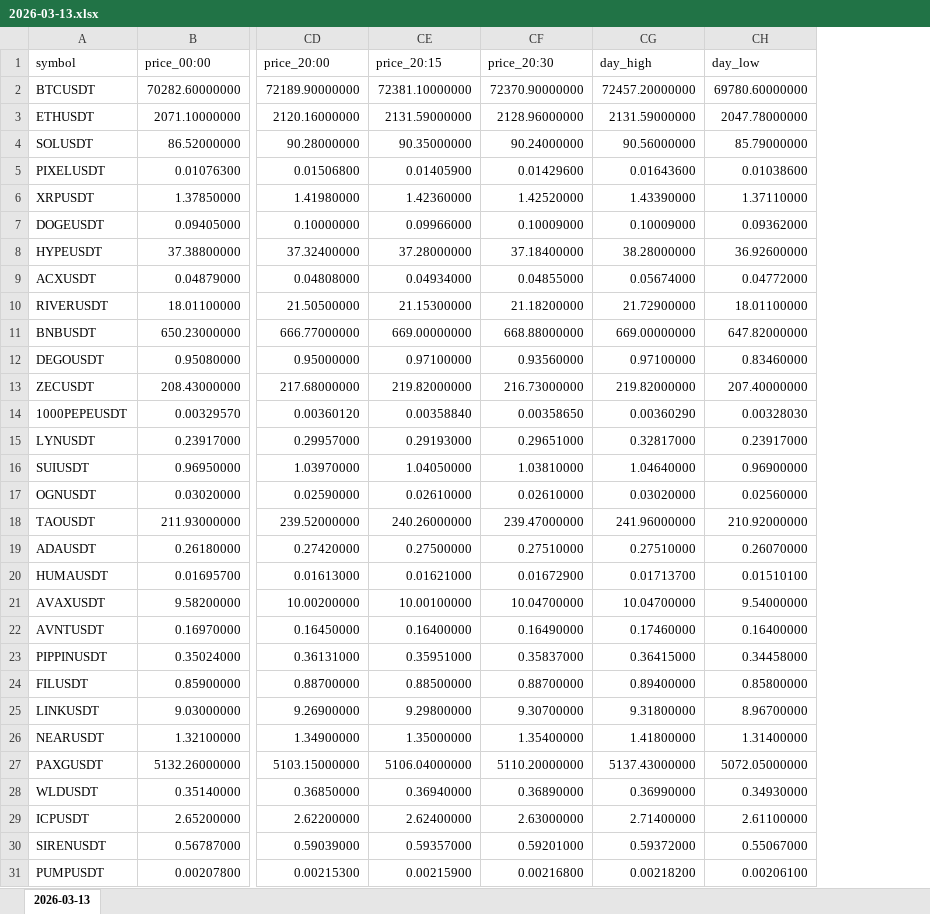
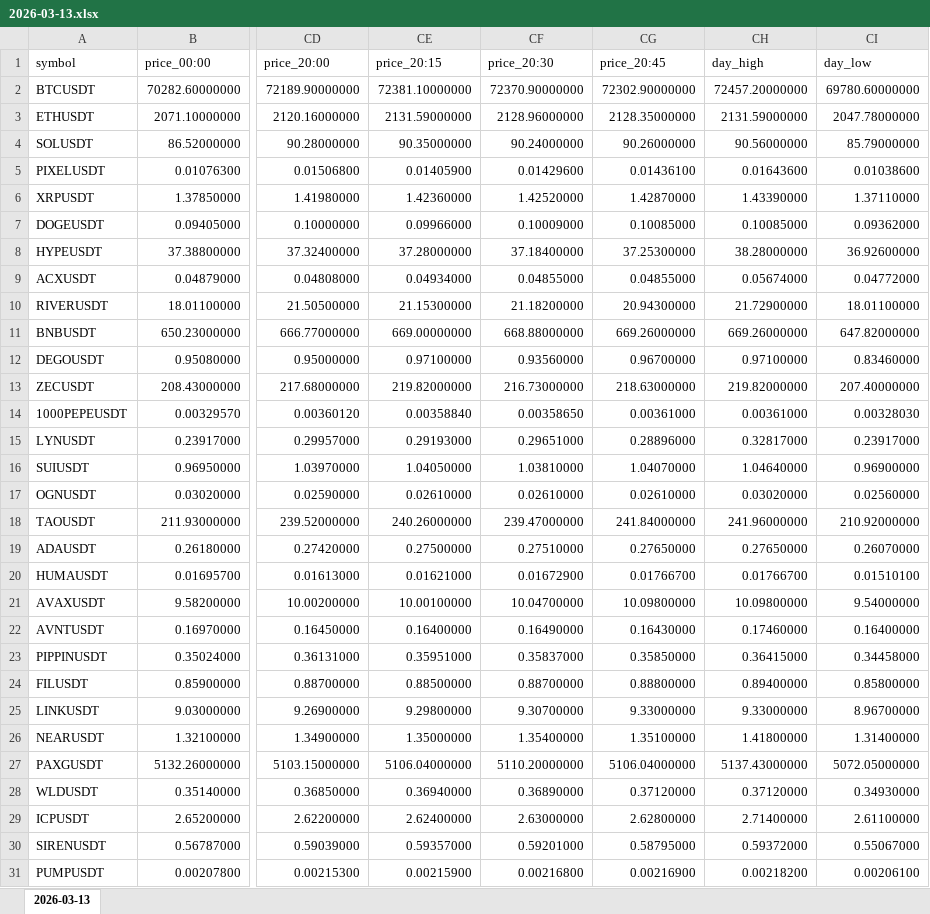
Before and after one commit to smallocean43658/data, an Excel workbook: records/weeks/2026-03-09_2026-03-15/2026-03-13.xlsx, sheet 2026-03-13, drawn as a sheet; only a part is shown, gaps mark what is left out; values as stored, in another font and other column widths than the file's, no borders; addresses are those after the commit; the diff covers the shown part only; the diff names each change by its address in the sheet, - before the commit and + after, or states it on an @@ line.

Commit message:
chore:data update Binance USDT perpetual data files

```diff
--- a/records/weeks/2026-03-09_2026-03-15/2026-03-13.xlsx (sheet 2026-03-13)
+++ b/records/weeks/2026-03-09_2026-03-15/2026-03-13.xlsx (sheet 2026-03-13)
+column CG (price_20:45), rows 2-31: 72302.90000000 | 2128.35000000 | 90.26000000 | 0.01436100 | 1.42870000 | 0.10085000 | 37.25300000 | 0.04855000 | 20.94300000 | 669.26000000 | 0.96700000 | 218.63000000 | 0.00361000 | 0.28896000 | 1.04070000 | 0.02610000 | 241.84000000 | 0.27650000 | 0.01766700 | 10.09800000 | 0.16430000 | 0.35850000 | 0.88800000 | 9.33000000 | 1.35100000 | 5106.04000000 | 0.37120000 | 2.62800000 | 0.58795000 | 0.00216900
-CH7 (day_high): 0.10009000
+CH7 (day_high): 0.10085000
-CH11 (day_high): 669.00000000
+CH11 (day_high): 669.26000000
-CH14 (day_high): 0.00360290
+CH14 (day_high): 0.00361000
-CH19 (day_high): 0.27510000
+CH19 (day_high): 0.27650000
-CH20 (day_high): 0.01713700
+CH20 (day_high): 0.01766700
-CH21 (day_high): 10.04700000
+CH21 (day_high): 10.09800000
-CH25 (day_high): 9.31800000
+CH25 (day_high): 9.33000000
-CH28 (day_high): 0.36990000
+CH28 (day_high): 0.37120000
```
Also changed, not shown: 54 edited cells elsewhere in this sheet, 2 other files.
